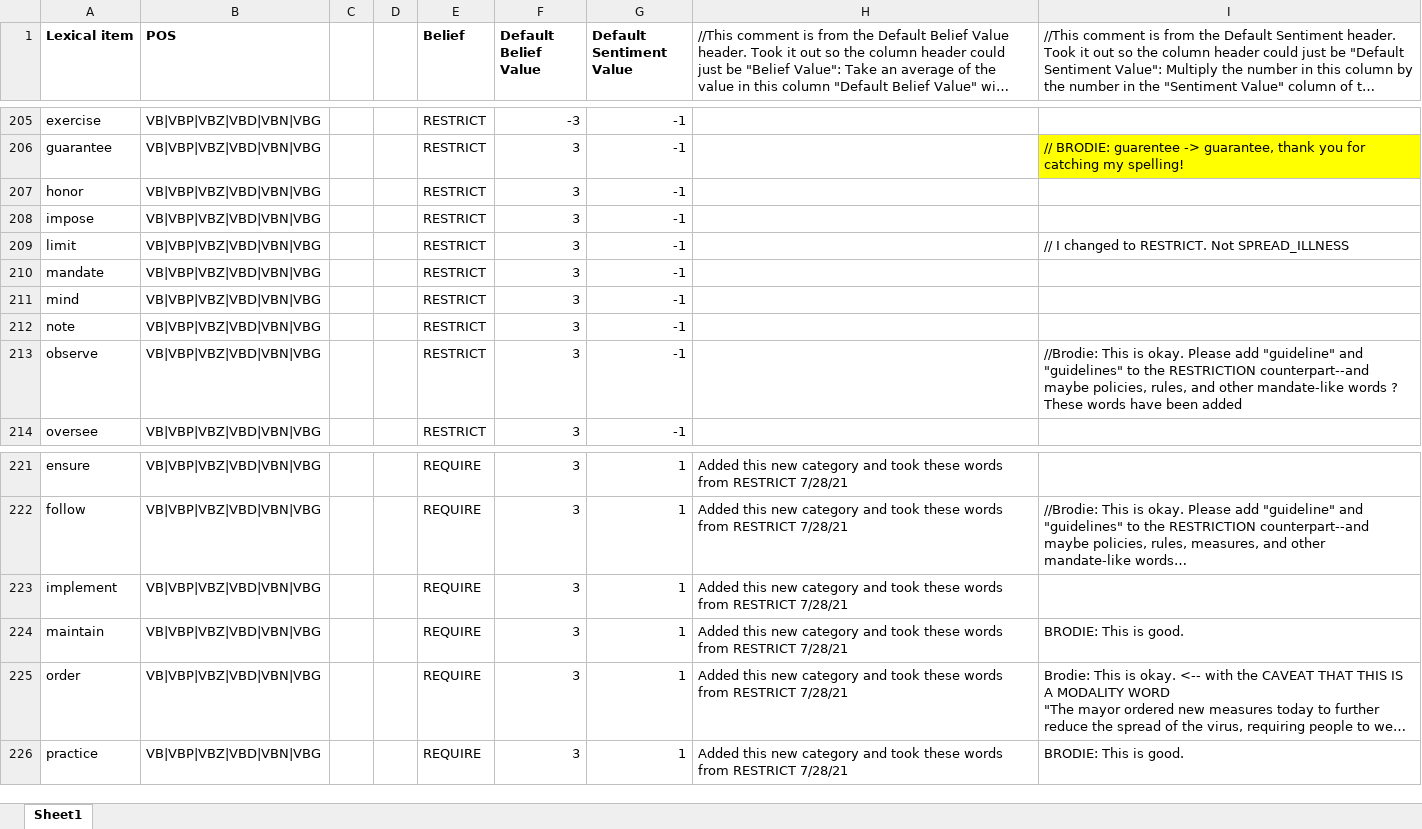
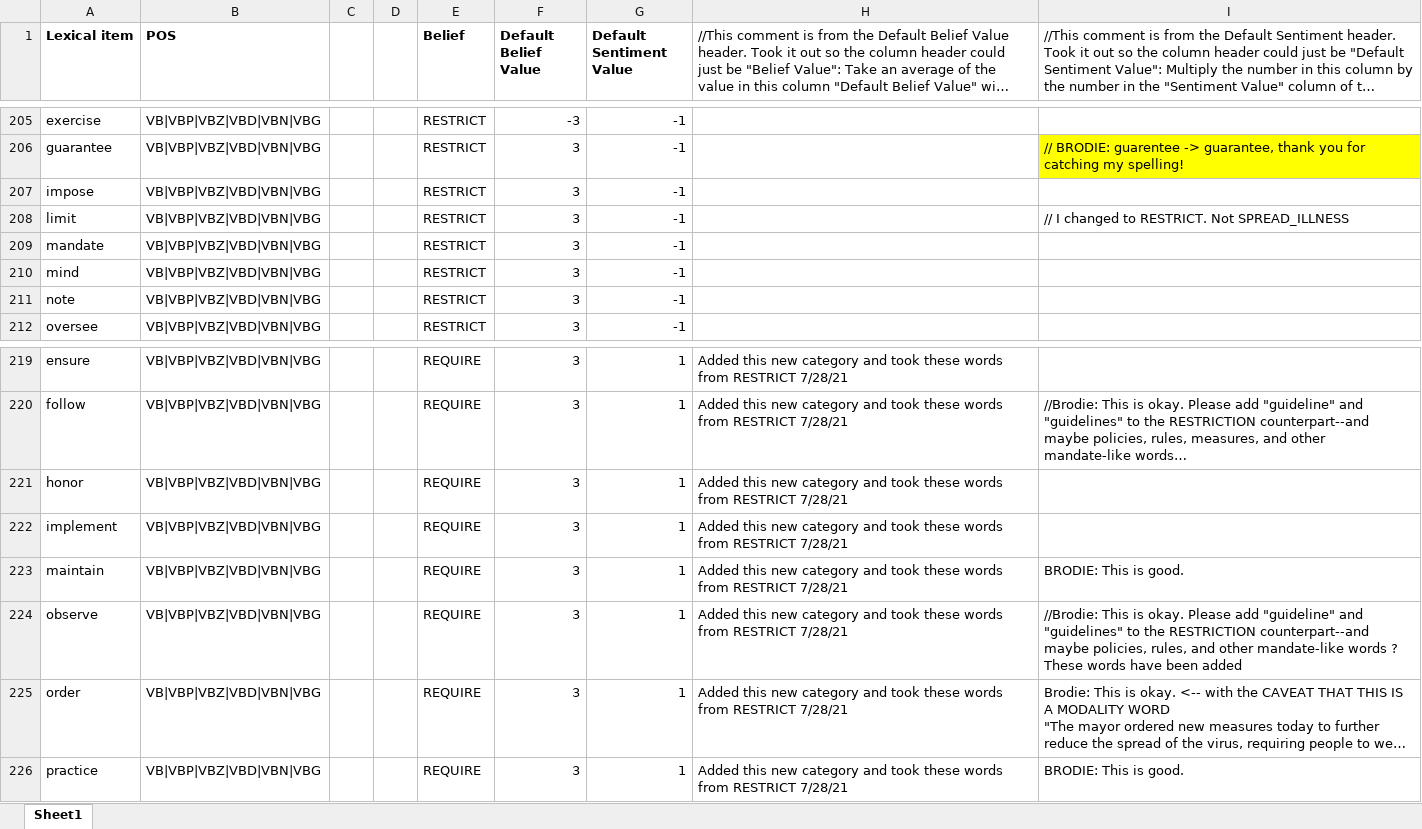
Before and after one commit to ihmc/fine_grained_stance_detection, an Excel workbook: TriggerBuckets.xlsx, sheet Sheet1, drawn as a sheet; only a part is shown, gaps mark what is left out; long unchanged cells end in …; values as stored, in another font and other column widths than the file's, no borders; charts and pictures not drawn; removed rows and columns are numbered as before the commit, all else as after; ↵ is a line break in a cell; the diff names each change by its address in the sheet, - before the commit and + after, or states it on an @@ line.

Commit message:
Moved honor and observe from REQRTRICT trigger to REQUIRE and made cluster script write the totals

```diff
--- a/TriggerBuckets.xlsx (sheet Sheet1)
+++ b/TriggerBuckets.xlsx (sheet Sheet1)
-row 207: honor | VB|VBP|VBZ|VBD|VBN|VBG |  |  | RESTRICT | 3 | -1
-row 213: observe | VB|VBP|VBZ|VBD|VBN|VBG |  |  | RESTRICT | 3 | -1 |  | //Brodie: This is okay. Please add "guideline" and "guidelines" to the RESTRICTION counterpart--and maybe policies, rules, and other mandate-like words ? ↵ These words have been added
+row 221: honor | VB|VBP|VBZ|VBD|VBN|VBG |  |  | REQUIRE | 3 | 1 | Added this new category and took these words from RESTRICT 7/28/21
+row 224: observe | VB|VBP|VBZ|VBD|VBN|VBG |  |  | REQUIRE | 3 | 1 | Added this new category and took these words from RESTRICT 7/28/21 | //Brodie: This is okay. Please add "guideline" and "guidelines" to the RESTRICTION counterpart--and maybe policies, rules, and other mandate-like words ? ↵ These words have been added
```
Also changed, not shown: charts or pictures, 1 other file.
